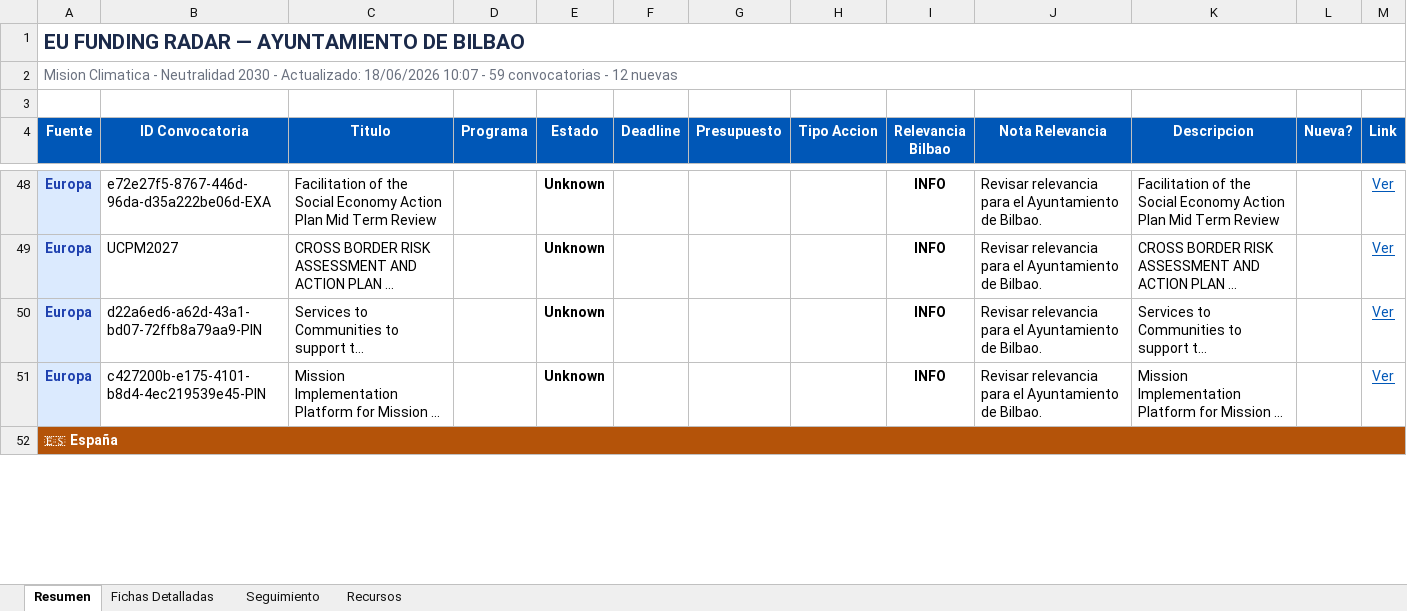
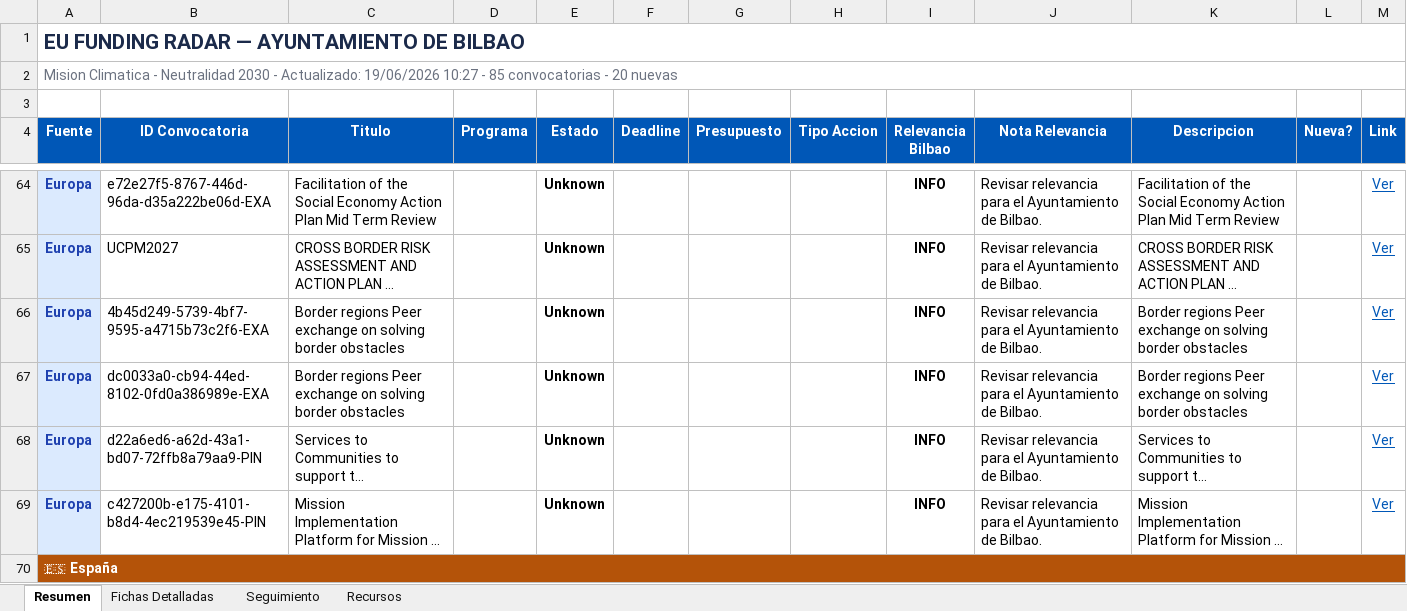
Before and after one commit to haguirre-lab/eu-funding-radar, an Excel workbook: docs/resultados_convocatorias.xlsx, sheet Resumen, drawn as a sheet; only a part is shown, gaps mark what is left out; long unchanged cells end in …; values as stored, in another font and other column widths than the file's, no borders; the diff covers the shown part only; the diff names each change by its address in the sheet, - before the commit and + after, or states it on an @@ line.

```diff
--- a/docs/resultados_convocatorias.xlsx (sheet Resumen)
+++ b/docs/resultados_convocatorias.xlsx (sheet Resumen)
-A2 (Fuente): …- Actualizado: 18/06/2026 10:07 - 59 convocatorias - 12 nuevas
+A2 (Fuente): …- Actualizado: 19/06/2026 10:27 - 85 convocatorias - 20 nuevas
+row 66: Europa | 4b45d249-5739-4bf7-9595-a4715b73c2f6-EXA | Border regions Peer exchange on solving border obstacles |  | Unknown |  |  |  | INFO | Revisar relevancia para el Ayuntamiento de Bilbao. | Border regions Peer exchange on solving border obstacles |  | Ver
+row 67: Europa | dc0033a0-cb94-44ed-8102-0fd0a386989e-EXA | Border regions Peer exchange on solving border obstacles |  | Unknown |  |  |  | INFO | Revisar relevancia para el Ayuntamiento de Bilbao. | Border regions Peer exchange on solving border obstacles |  | Ver
```
Also changed, not shown: 27 added rows, 3 removed rows, 28 edited cells and cell formats elsewhere in this sheet, sheet Fichas Detalladas, sheet Seguimiento, 3 other files.
